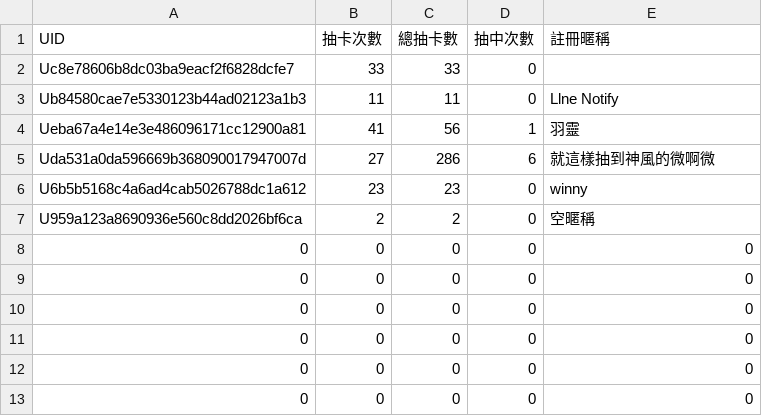
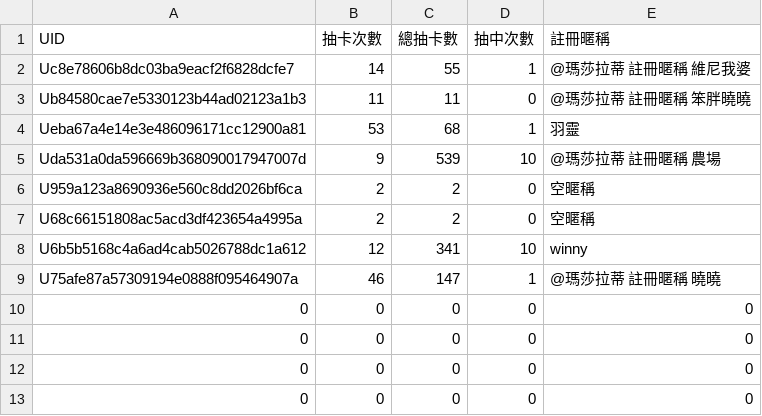
Before and after one commit to winnychenn/line-bot-python, a CSV file: card.csv, drawn as a sheet; only a part is shown.

```diff
--- a/card.csv
+++ b/card.csv
@@ -1,10 +1,10 @@
 UID,抽卡次數,總抽卡數,抽中次數,註冊暱稱
-Uc8e78606b8dc03ba9eacf2f6828dcfe7,33,33,0,
-Ub84580cae7e5330123b44ad02123a1b3,11,11,0,Llne Notify
-Ueba67a4e14e3e486096171cc12900a81,41,56,1,羽靈
-Uda531a0da596669b368090017947007d,27,286,6,就這樣抽到神風的微啊微
-U6b5b5168c4a6ad4cab5026788dc1a612,23,23,0,winny
+Uc8e78606b8dc03ba9eacf2f6828dcfe7,14,55,1,@瑪莎拉蒂 註冊暱稱 維尼我婆
+Ub84580cae7e5330123b44ad02123a1b3,11,11,0,@瑪莎拉蒂  註冊暱稱 笨胖曉曉
+Ueba67a4e14e3e486096171cc12900a81,53,68,1,羽靈
+Uda531a0da596669b368090017947007d,9,539,10,@瑪莎拉蒂  註冊暱稱 農場
 U959a123a8690936e560c8dd2026bf6ca,2,2,0,空暱稱
-0,0,0,0,0
-0,0,0,0,0
+U68c66151808ac5acd3df423654a4995a,2,2,0,空暱稱
+U6b5b5168c4a6ad4cab5026788dc1a612,12,341,10,winny
+U75afe87a57309194e0888f095464907a,46,147,1,@瑪莎拉蒂  註冊暱稱 曉曉
 0,0,0,0,0
```
Also changed, not shown: 12 other files.
